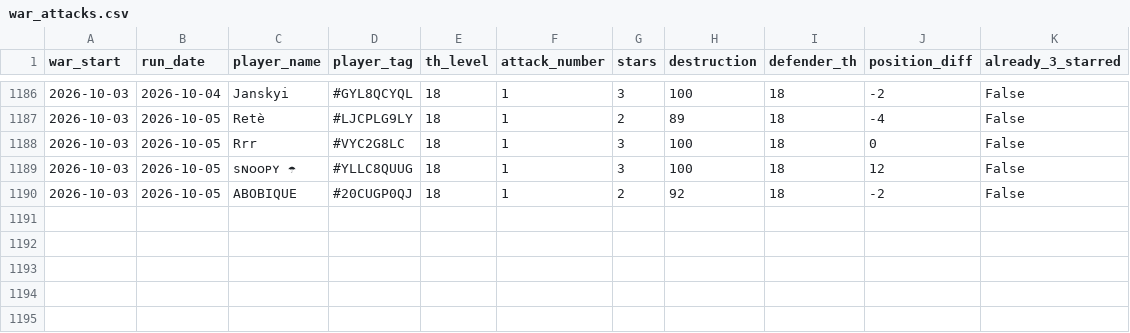
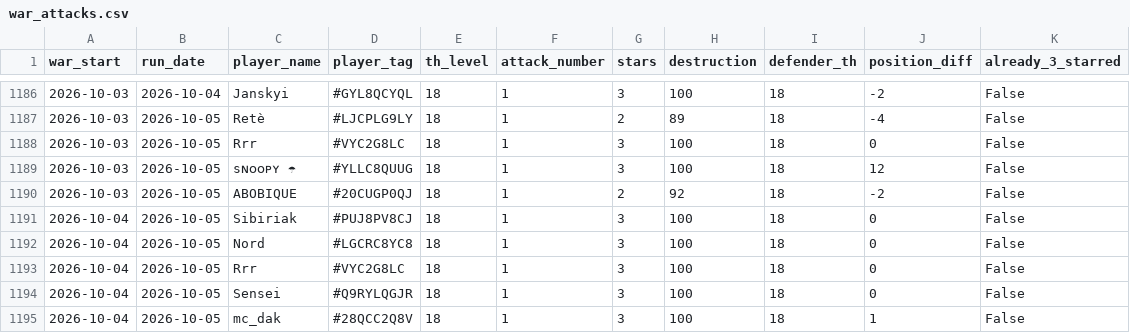
Before and after one commit to irisMoonwhisper/clash-of-clansh-scripts, a CSV file: war_attacks.csv, drawn as a sheet; only a part is shown, gaps mark what is left out.

```diff
--- a/war_attacks.csv
+++ b/war_attacks.csv
@@ -1190 +1190,6 @@ war_start;run_date;player_name;player_tag;th_level;attack_number;stars;destructi
 2026-10-03;2026-10-05;ABOBIQUE;#20CUGP0QJ;18;1;2;92;18;-2;False
+2026-10-04;2026-10-05;Sibiriak;#PUJ8PV8CJ;18;1;3;100;18;0;False
+2026-10-04;2026-10-05;Nord;#LGCRC8YC8;18;1;3;100;18;0;False
+2026-10-04;2026-10-05;Rrr;#VYC2G8LC;18;1;3;100;18;0;False
+2026-10-04;2026-10-05;Sensei;#Q9RYLQGJR;18;1;3;100;18;0;False
+2026-10-04;2026-10-05;mc_dak;#28QCC2Q8V;18;1;3;100;18;1;False
```
Also changed, not shown: war_defenses.csv.
